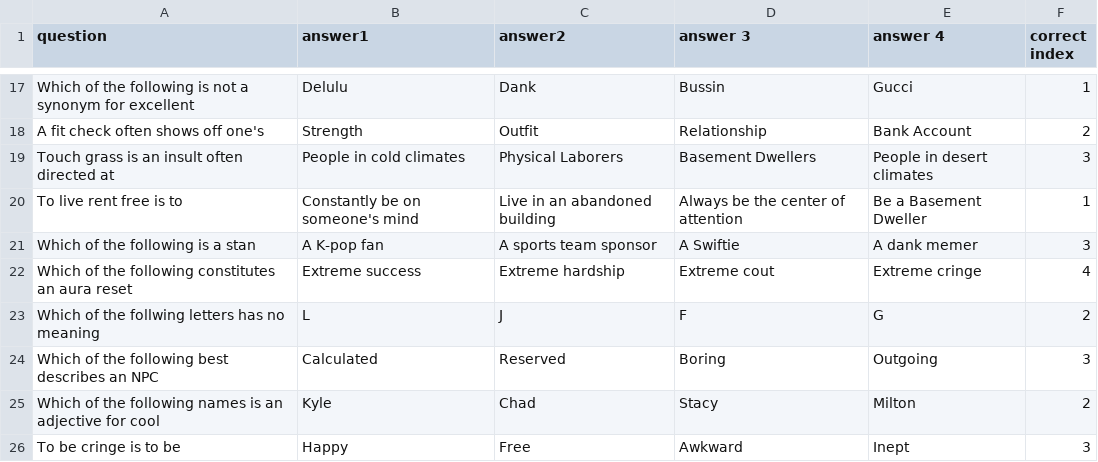
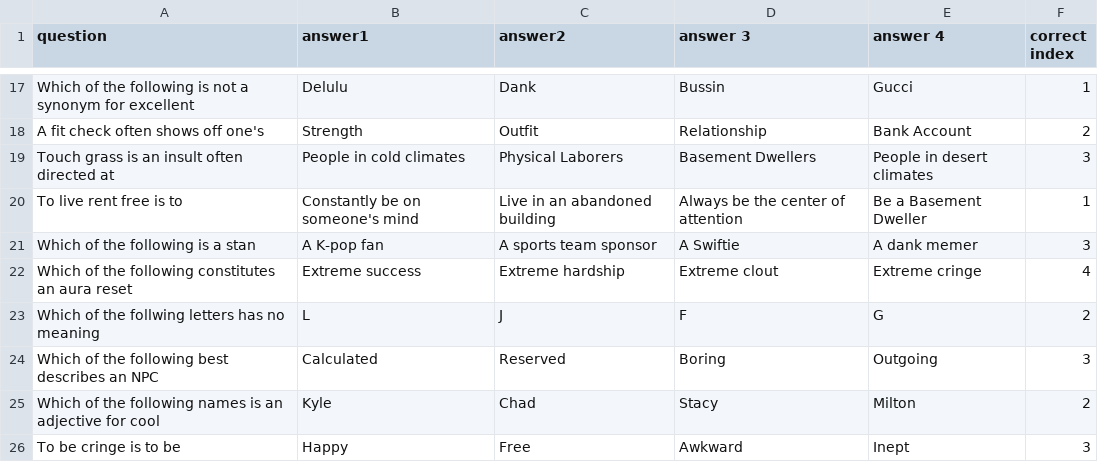
Before and after one commit to TristinSmith06/AreYouSigma, a CSV file: questions.csv, drawn as a sheet; only a part is shown, gaps mark what is left out.

```diff
--- a/questions.csv
+++ b/questions.csv
@@ -21,3 +21,3 @@ To live rent free is to,Constantly be on someone's mind,Live in an abandoned bui
 Which of the following is a stan,A K-pop fan,A sports team sponsor,A Swiftie,A dank memer,3
-Which of the following constitutes an aura reset,Extreme success,Extreme hardship,Extreme cout,Extreme cringe,4
+Which of the following constitutes an aura reset,Extreme success,Extreme hardship,Extreme clout,Extreme cringe,4
 Which of the follwing letters has no meaning,L,J,F,G,2
```
Also changed, not shown: 3 other files.
